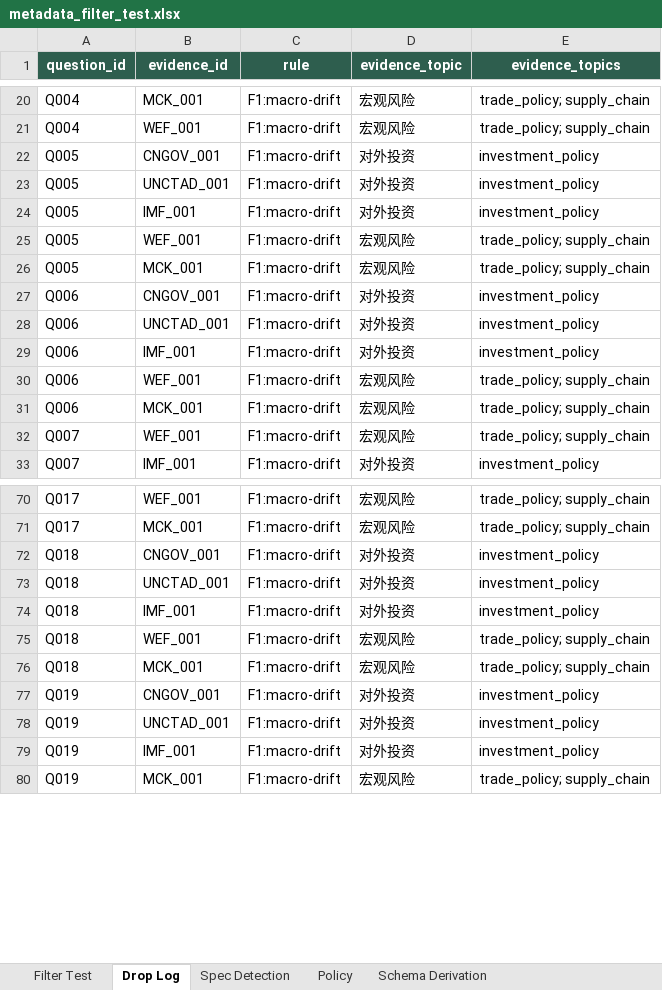
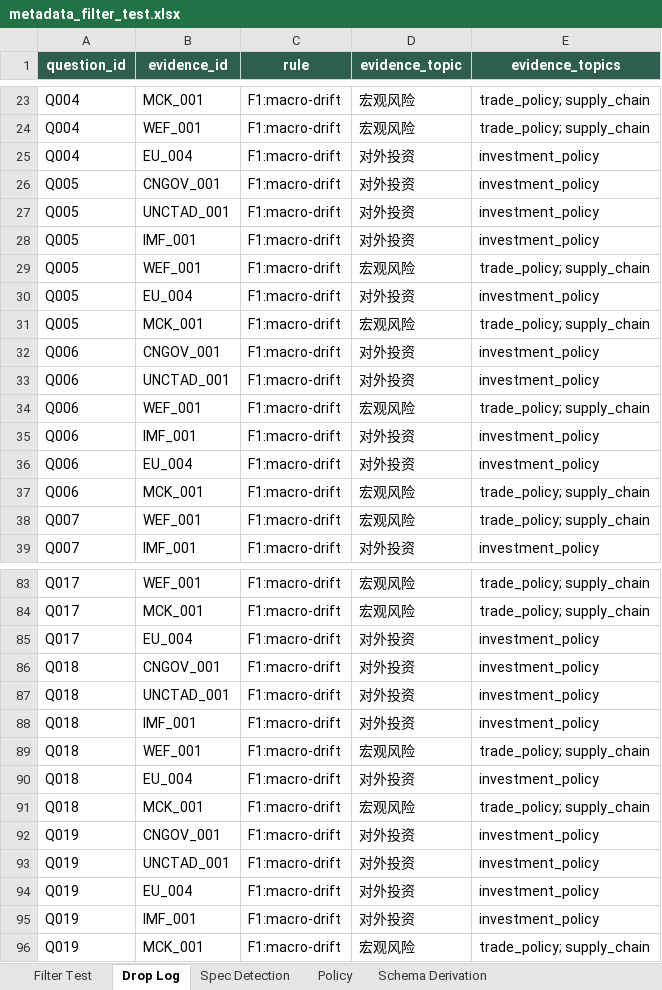
Before and after one commit to RiaYanvv/project, an Excel workbook: data/evaluation/task4/metadata_filter_test.xlsx, sheet Drop Log, drawn as a sheet; only a part is shown, gaps mark what is left out; values as stored, in another font and other column widths than the file's, no borders; addresses are those after the commit; the diff covers the shown part only; the diff names each change by its address in the sheet, - before the commit and + after, or states it on an @@ line.

```diff
--- a/data/evaluation/task4/metadata_filter_test.xlsx (sheet Drop Log)
+++ b/data/evaluation/task4/metadata_filter_test.xlsx (sheet Drop Log)
+row 25: Q004 | EU_004 | F1:macro-drift | 对外投资 | investment_policy
+row 30: Q005 | EU_004 | F1:macro-drift | 对外投资 | investment_policy
+row 34: Q006 | WEF_001 | F1:macro-drift | 宏观风险 | trade_policy; supply_chain
-B36 (evidence_id): WEF_001
+B36 (evidence_id): EU_004
-D36 (evidence_topic): 宏观风险
+D36 (evidence_topic): 对外投资
-E36 (evidence_topics): trade_policy; supply_chain
+E36 (evidence_topics): investment_policy
+row 85: Q017 | EU_004 | F1:macro-drift | 对外投资 | investment_policy
+row 90: Q018 | EU_004 | F1:macro-drift | 对外投资 | investment_policy
+row 94: Q019 | EU_004 | F1:macro-drift | 对外投资 | investment_policy
```
Also changed, not shown: 19 added rows, 1 moved row and 3 edited cells elsewhere in this sheet, sheet Filter Test, data/evaluation/entity_accuracy.xlsx, data/evaluation/evidence_quality_test.xlsx, 24 other files.
